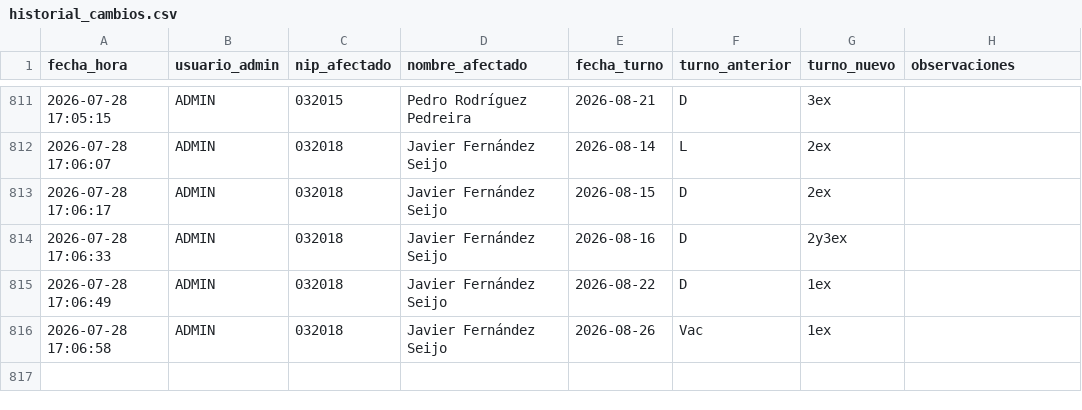
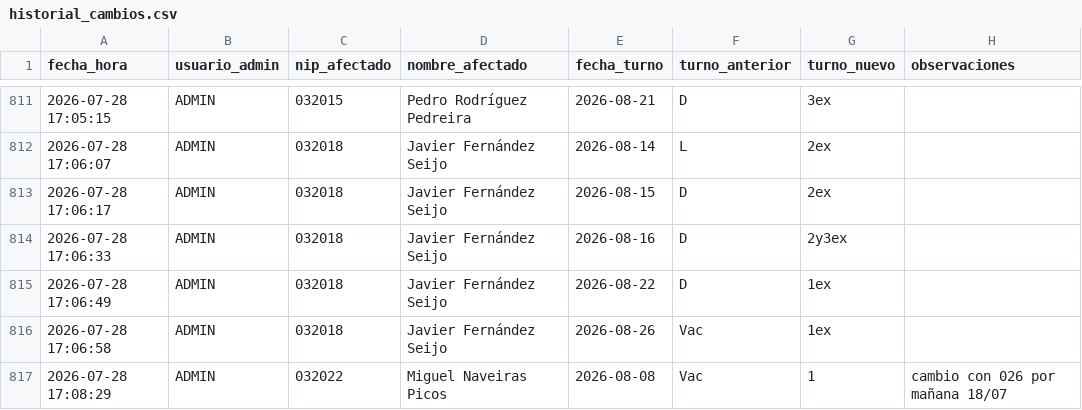
Before and after one commit to samuelfdezp-rgb/Cuadrante-2026, a CSV file: historial_cambios.csv, drawn as a sheet; only a part is shown, gaps mark what is left out.

Commit message:
Actualiza historial_cambios.csv

```diff
--- a/historial_cambios.csv
+++ b/historial_cambios.csv
@@ -816 +816,2 @@ fecha_hora,usuario_admin,nip_afectado,nombre_afectado,fecha_turno,turno_anterior
 2026-07-28 17:06:58,ADMIN,032018,Javier Fernández Seijo,2026-08-26,Vac,1ex,
+2026-07-28 17:08:29,ADMIN,032022,Miguel Naveiras Picos,2026-08-08,Vac,1,cambio con 026 por mañana 18/07
```
